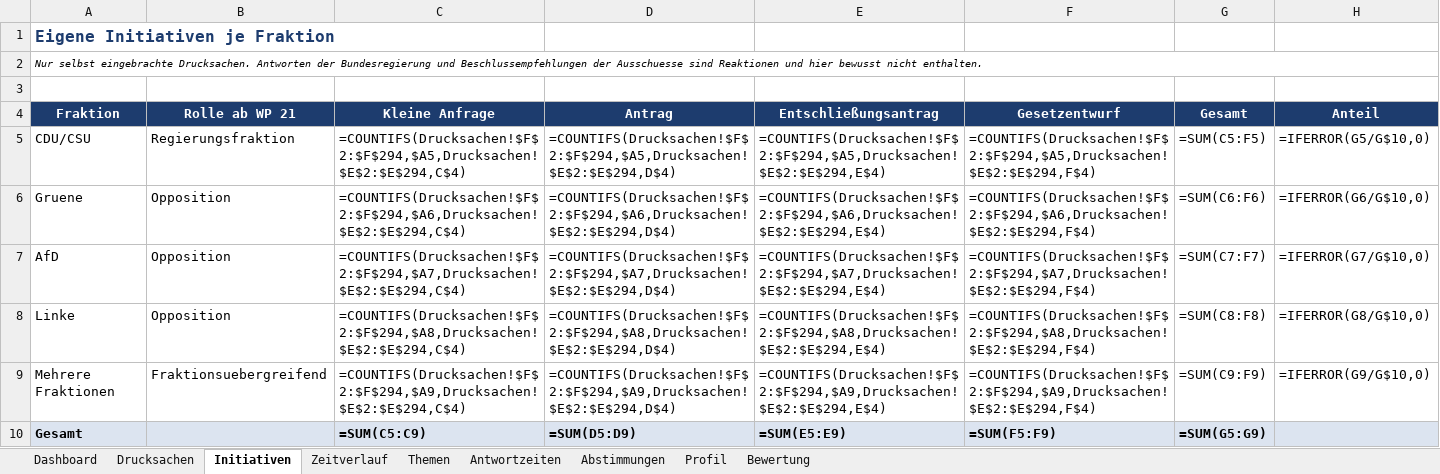
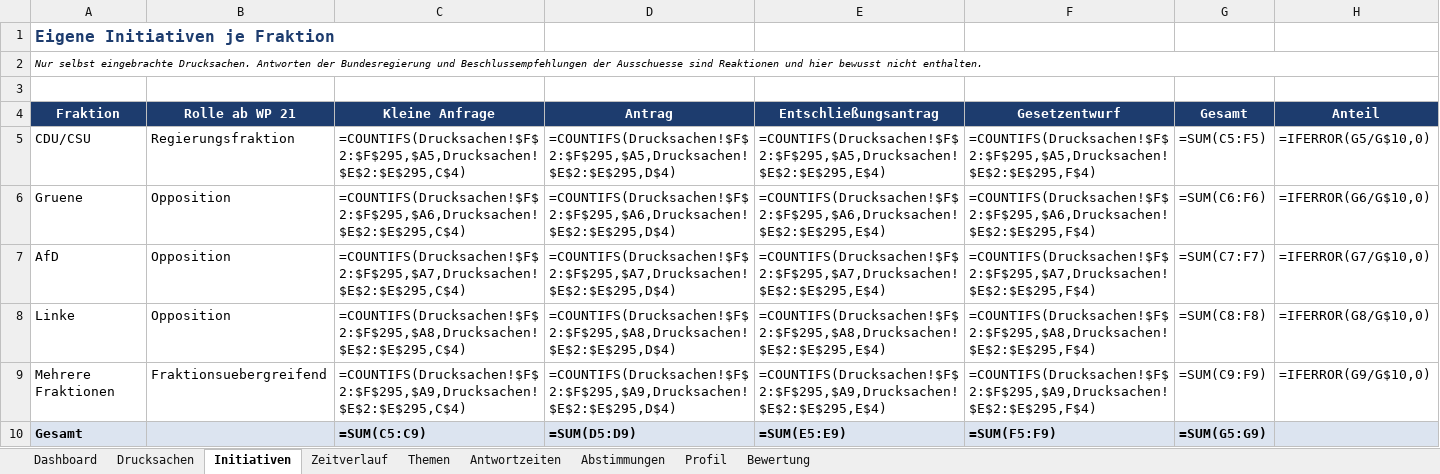
Before and after one commit to Penetrationpasi-hub/DIP-API, an Excel workbook: bahnpolitik_gesamt.xlsx, sheet Initiativen, drawn as a sheet; values as stored, in another font and other column widths than the file's, no borders; formulas without a stored value are shown as written; charts and pictures not drawn; the diff names each change by its address in the sheet, - before the commit and + after, or states it on an @@ line.

```diff
--- a/bahnpolitik_gesamt.xlsx (sheet Initiativen)
+++ b/bahnpolitik_gesamt.xlsx (sheet Initiativen)
-C5 (Kleine Anfrage): =COUNTIFS(Drucksachen!$F$2:$F$294,$A5,Drucksachen!$E$2:$E$294,C$4)
+C5 (Kleine Anfrage): =COUNTIFS(Drucksachen!$F$2:$F$295,$A5,Drucksachen!$E$2:$E$295,C$4)
-D5 (Antrag): =COUNTIFS(Drucksachen!$F$2:$F$294,$A5,Drucksachen!$E$2:$E$294,D$4)
+D5 (Antrag): =COUNTIFS(Drucksachen!$F$2:$F$295,$A5,Drucksachen!$E$2:$E$295,D$4)
-E5 (Entschließungsantrag): =COUNTIFS(Drucksachen!$F$2:$F$294,$A5,Drucksachen!$E$2:$E$294,E$4)
+E5 (Entschließungsantrag): =COUNTIFS(Drucksachen!$F$2:$F$295,$A5,Drucksachen!$E$2:$E$295,E$4)
-F5 (Gesetzentwurf): =COUNTIFS(Drucksachen!$F$2:$F$294,$A5,Drucksachen!$E$2:$E$294,F$4)
+F5 (Gesetzentwurf): =COUNTIFS(Drucksachen!$F$2:$F$295,$A5,Drucksachen!$E$2:$E$295,F$4)
-C6 (Kleine Anfrage): =COUNTIFS(Drucksachen!$F$2:$F$294,$A6,Drucksachen!$E$2:$E$294,C$4)
+C6 (Kleine Anfrage): =COUNTIFS(Drucksachen!$F$2:$F$295,$A6,Drucksachen!$E$2:$E$295,C$4)
-D6 (Antrag): =COUNTIFS(Drucksachen!$F$2:$F$294,$A6,Drucksachen!$E$2:$E$294,D$4)
+D6 (Antrag): =COUNTIFS(Drucksachen!$F$2:$F$295,$A6,Drucksachen!$E$2:$E$295,D$4)
-E6 (Entschließungsantrag): =COUNTIFS(Drucksachen!$F$2:$F$294,$A6,Drucksachen!$E$2:$E$294,E$4)
+E6 (Entschließungsantrag): =COUNTIFS(Drucksachen!$F$2:$F$295,$A6,Drucksachen!$E$2:$E$295,E$4)
-F6 (Gesetzentwurf): =COUNTIFS(Drucksachen!$F$2:$F$294,$A6,Drucksachen!$E$2:$E$294,F$4)
+F6 (Gesetzentwurf): =COUNTIFS(Drucksachen!$F$2:$F$295,$A6,Drucksachen!$E$2:$E$295,F$4)
-C7 (Kleine Anfrage): =COUNTIFS(Drucksachen!$F$2:$F$294,$A7,Drucksachen!$E$2:$E$294,C$4)
+C7 (Kleine Anfrage): =COUNTIFS(Drucksachen!$F$2:$F$295,$A7,Drucksachen!$E$2:$E$295,C$4)
-D7 (Antrag): =COUNTIFS(Drucksachen!$F$2:$F$294,$A7,Drucksachen!$E$2:$E$294,D$4)
+D7 (Antrag): =COUNTIFS(Drucksachen!$F$2:$F$295,$A7,Drucksachen!$E$2:$E$295,D$4)
-E7 (Entschließungsantrag): =COUNTIFS(Drucksachen!$F$2:$F$294,$A7,Drucksachen!$E$2:$E$294,E$4)
+E7 (Entschließungsantrag): =COUNTIFS(Drucksachen!$F$2:$F$295,$A7,Drucksachen!$E$2:$E$295,E$4)
-F7 (Gesetzentwurf): =COUNTIFS(Drucksachen!$F$2:$F$294,$A7,Drucksachen!$E$2:$E$294,F$4)
+F7 (Gesetzentwurf): =COUNTIFS(Drucksachen!$F$2:$F$295,$A7,Drucksachen!$E$2:$E$295,F$4)
-C8 (Kleine Anfrage): =COUNTIFS(Drucksachen!$F$2:$F$294,$A8,Drucksachen!$E$2:$E$294,C$4)
+C8 (Kleine Anfrage): =COUNTIFS(Drucksachen!$F$2:$F$295,$A8,Drucksachen!$E$2:$E$295,C$4)
-D8 (Antrag): =COUNTIFS(Drucksachen!$F$2:$F$294,$A8,Drucksachen!$E$2:$E$294,D$4)
+D8 (Antrag): =COUNTIFS(Drucksachen!$F$2:$F$295,$A8,Drucksachen!$E$2:$E$295,D$4)
-E8 (Entschließungsantrag): =COUNTIFS(Drucksachen!$F$2:$F$294,$A8,Drucksachen!$E$2:$E$294,E$4)
+E8 (Entschließungsantrag): =COUNTIFS(Drucksachen!$F$2:$F$295,$A8,Drucksachen!$E$2:$E$295,E$4)
-F8 (Gesetzentwurf): =COUNTIFS(Drucksachen!$F$2:$F$294,$A8,Drucksachen!$E$2:$E$294,F$4)
+F8 (Gesetzentwurf): =COUNTIFS(Drucksachen!$F$2:$F$295,$A8,Drucksachen!$E$2:$E$295,F$4)
-C9 (Kleine Anfrage): =COUNTIFS(Drucksachen!$F$2:$F$294,$A9,Drucksachen!$E$2:$E$294,C$4)
+C9 (Kleine Anfrage): =COUNTIFS(Drucksachen!$F$2:$F$295,$A9,Drucksachen!$E$2:$E$295,C$4)
-D9 (Antrag): =COUNTIFS(Drucksachen!$F$2:$F$294,$A9,Drucksachen!$E$2:$E$294,D$4)
+D9 (Antrag): =COUNTIFS(Drucksachen!$F$2:$F$295,$A9,Drucksachen!$E$2:$E$295,D$4)
-E9 (Entschließungsantrag): =COUNTIFS(Drucksachen!$F$2:$F$294,$A9,Drucksachen!$E$2:$E$294,E$4)
+E9 (Entschließungsantrag): =COUNTIFS(Drucksachen!$F$2:$F$295,$A9,Drucksachen!$E$2:$E$295,E$4)
-F9 (Gesetzentwurf): =COUNTIFS(Drucksachen!$F$2:$F$294,$A9,Drucksachen!$E$2:$E$294,F$4)
+F9 (Gesetzentwurf): =COUNTIFS(Drucksachen!$F$2:$F$295,$A9,Drucksachen!$E$2:$E$295,F$4)
```
Also changed, not shown: sheet Drucksachen, sheet Themen, sheet Zeitverlauf, sheet Dashboard, sheet Antwortzeiten, sheet Bewertung, 1 more sheet, hidden cells, 1 other file.
